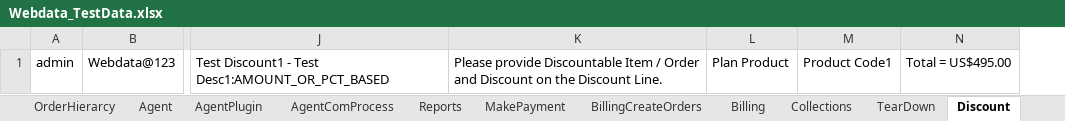
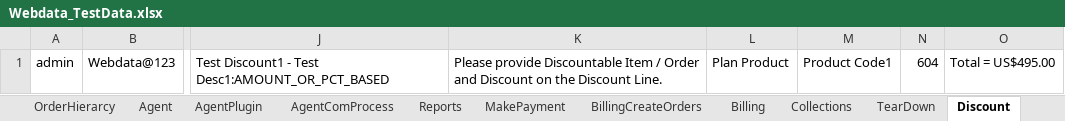
Before and after one commit to indianashu/WDAutomation, an Excel workbook: Webdata_TestData.xlsx, sheet Discount, drawn as a sheet; only a part is shown, gaps mark what is left out; values as stored, in another font and other column widths than the file's, no borders; the diff names each change by its address in the sheet, - before the commit and + after, or states it on an @@ line.

```diff
--- a/Webdata_TestData.xlsx (sheet Discount)
+++ b/Webdata_TestData.xlsx (sheet Discount)
+column N, row 1: 604
```
Also changed, not shown: sheet AddCustomer, other sheet tabs, 9 other files.
